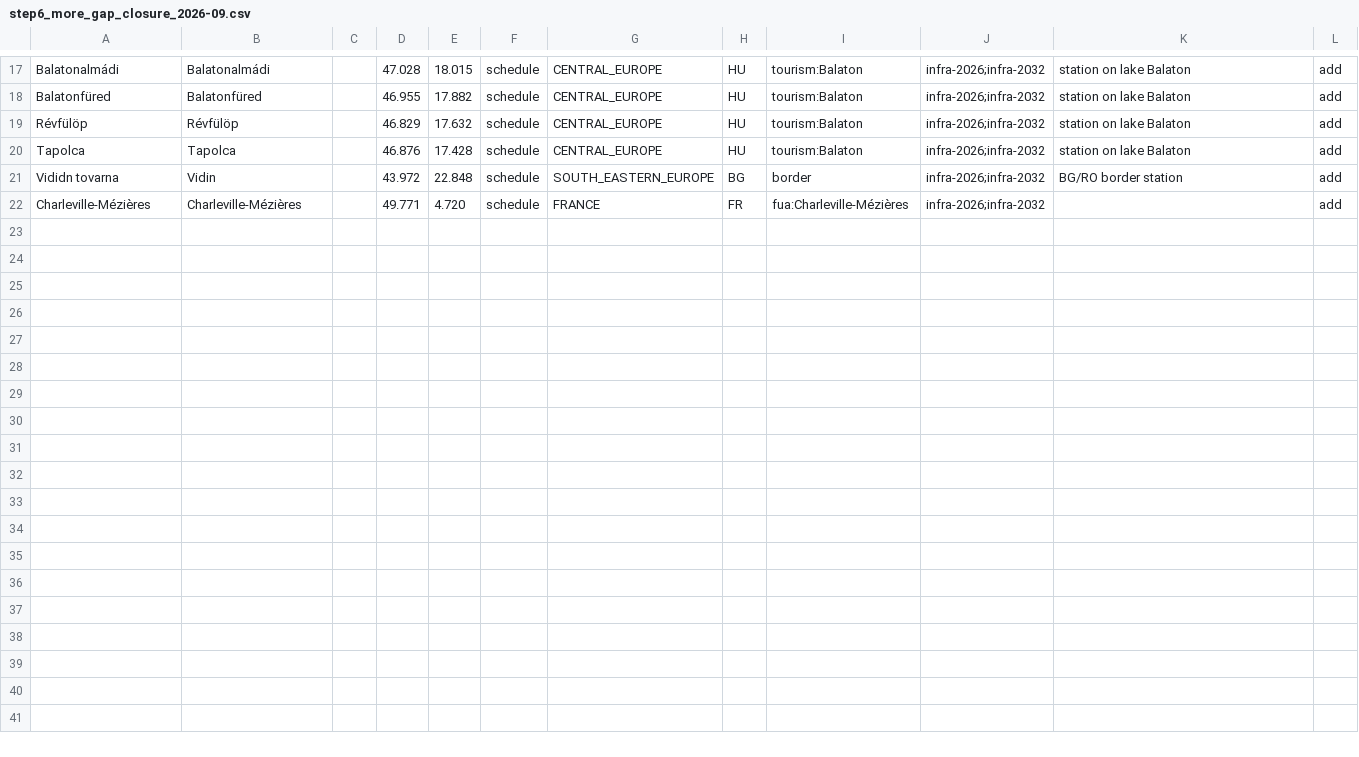
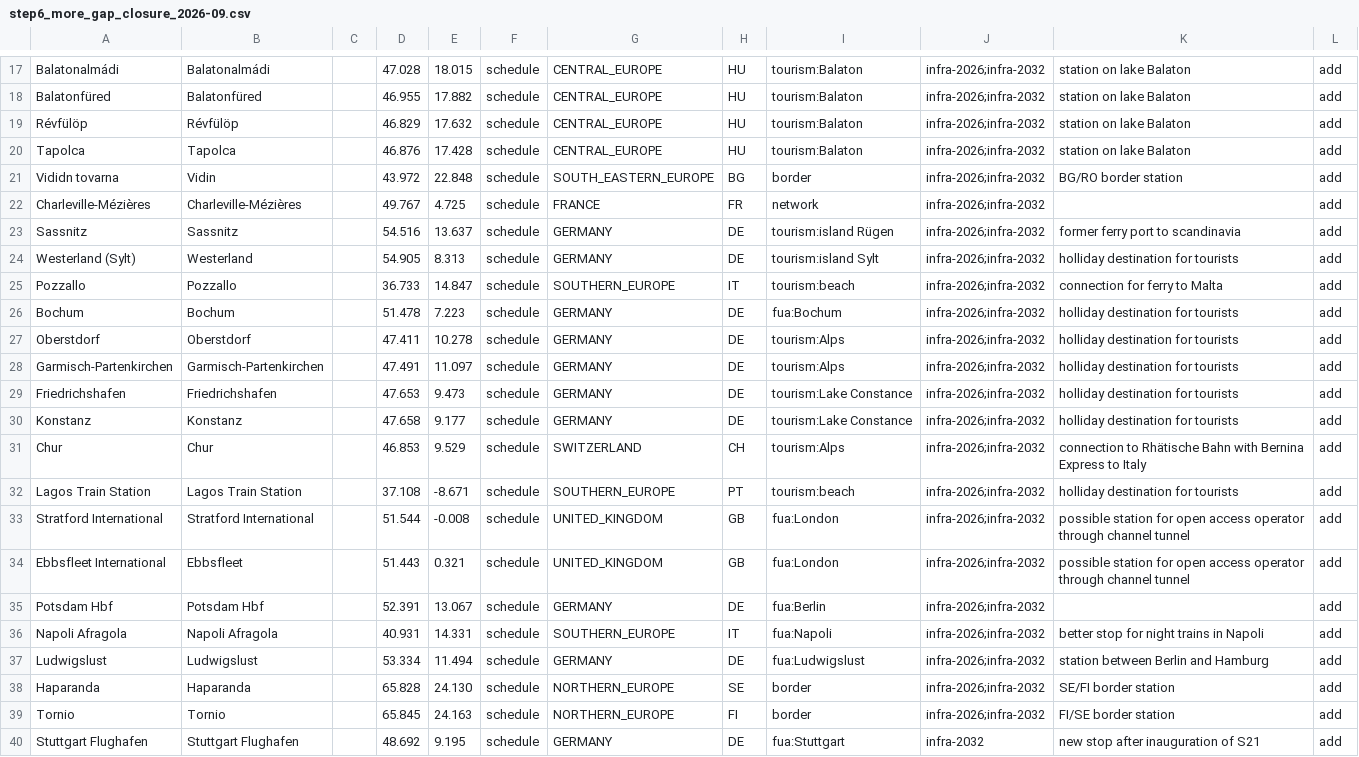
Before and after one commit to Back-on-Track-eu/night-train-target-network, a CSV file: backend/models/infrastructure/stops/step6_more_gap_closure_2026-09.csv, drawn as a sheet; only a part is shown, gaps mark what is left out.

Commit message:
add more stations

```diff
--- a/backend/models/infrastructure/stops/step6_more_gap_closure_2026-09.csv
+++ b/backend/models/infrastructure/stops/step6_more_gap_closure_2026-09.csv
@@ -21,2 +21,20 @@ Tapolca,Tapolca,,46.876,17.428,schedule,CENTRAL_EUROPE,HU,tourism:Balaton,infra-
 Vididn tovarna,Vidin,,43.972,22.848,schedule,SOUTH_EASTERN_EUROPE,BG,border,infra-2026;infra-2032,BG/RO border station,add
-Charleville-Mézières,Charleville-Mézières,,49.771,4.720,schedule,FRANCE,FR,fua:Charleville-Mézières,infra-2026;infra-2032,,add
+Charleville-Mézières,Charleville-Mézières,,49.767,4.725,schedule,FRANCE,FR,network,infra-2026;infra-2032,,add
+Sassnitz,Sassnitz,,54.516,13.637,schedule,GERMANY,DE,tourism:island Rügen,infra-2026;infra-2032,former ferry port to scandinavia,add
+Westerland (Sylt),Westerland,,54.905,8.313,schedule,GERMANY,DE,tourism:island Sylt,infra-2026;infra-2032,holliday destination for tourists,add
+Pozzallo,Pozzallo,,36.733,14.847,schedule,SOUTHERN_EUROPE,IT,tourism:beach,infra-2026;infra-2032,connection for ferry to Malta,add
+Bochum,Bochum,,51.478,7.223,schedule,GERMANY,DE,fua:Bochum,infra-2026;infra-2032,holliday destination for tourists,add
+Oberstdorf,Oberstdorf,,47.411,10.278,schedule,GERMANY,DE,tourism:Alps,infra-2026;infra-2032,holliday destination for tourists,add
+Garmisch-Partenkirchen,Garmisch-Partenkirchen,,47.491,11.097,schedule,GERMANY,DE,tourism:Alps,infra-2026;infra-2032,holliday destination for tourists,add
+Friedrichshafen,Friedrichshafen,,47.653,9.473,schedule,GERMANY,DE,tourism:Lake Constance,infra-2026;infra-2032,holliday destination for tourists,add
+Konstanz,Konstanz,,47.658,9.177,schedule,GERMANY,DE,tourism:Lake Constance,infra-2026;infra-2032,holliday destination for tourists,add
+Chur,Chur,,46.853,9.529,schedule,SWITZERLAND,CH,tourism:Alps,infra-2026;infra-2032,connection to Rhätische Bahn with Bernina Express to Italy,add
+Lagos Train Station,Lagos Train Station,,37.108,-8.671,schedule,SOUTHERN_EUROPE,PT,tourism:beach,infra-2026;infra-2032,holliday destination for tourists,add
+Stratford International,Stratford International,,51.544,-0.008,schedule,UNITED_KINGDOM,GB,fua:London,infra-2026;infra-2032,possible station for open access operator through channel tunnel,add
+Ebbsfleet International,Ebbsfleet,,51.443,0.321,schedule,UNITED_KINGDOM,GB,fua:London,infra-2026;infra-2032,possible station for open access operator through channel tunnel,add
+Potsdam Hbf,Potsdam Hbf,,52.391,13.067,schedule,GERMANY,DE,fua:Berlin,infra-2026;infra-2032,,add
+Napoli Afragola,Napoli Afragola,,40.931,14.331,schedule,SOUTHERN_EUROPE,IT,fua:Napoli,infra-2026;infra-2032,better stop for night trains in Napoli,add
+Ludwigslust,Ludwigslust,,53.334,11.494,schedule,GERMANY,DE,fua:Ludwigslust,infra-2026;infra-2032,station between Berlin and Hamburg,add
+Haparanda,Haparanda,,65.828,24.130,schedule,NORTHERN_EUROPE,SE,border,infra-2026;infra-2032,SE/FI border station,add
+Tornio,Tornio,,65.845,24.163,schedule,NORTHERN_EUROPE,FI,border,infra-2026;infra-2032,FI/SE border station,add
+Stuttgart Flughafen,Stuttgart Flughafen,,48.692,9.195,schedule,GERMANY,DE,fua:Stuttgart,infra-2032,new stop after inauguration of S21,add
```
